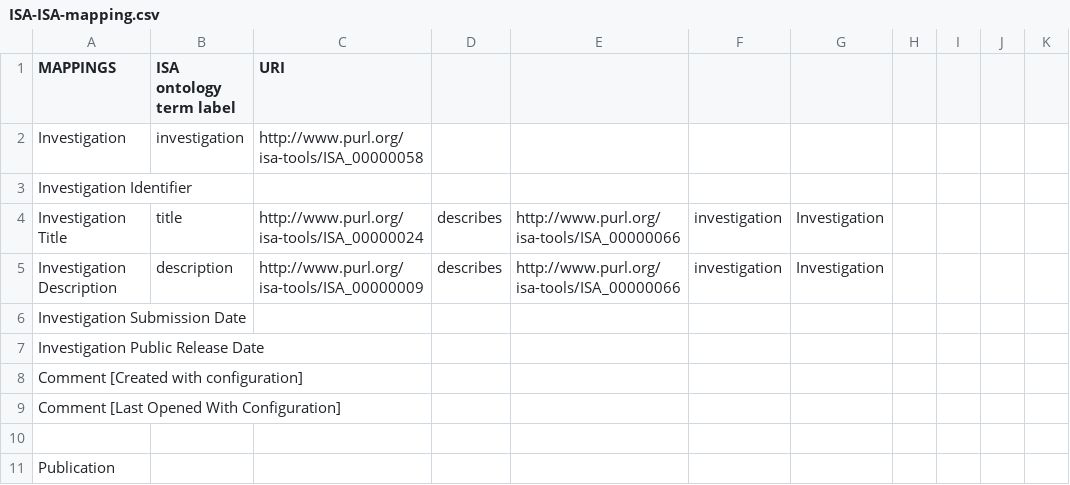
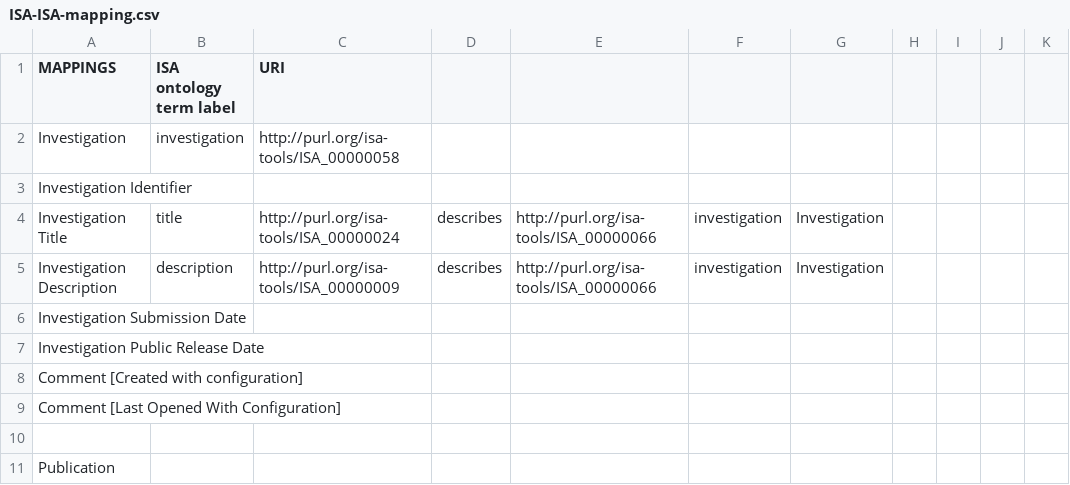
Before and after one commit to ISA-tools/linkedISA, a CSV file: isa2owl-core/src/main/resources/mappings/ISA-ISA-mapping.csv, drawn as a sheet; only a part is shown.

Commit message:
Fixed purls.

```diff
--- a/isa2owl-core/src/main/resources/mappings/ISA-ISA-mapping.csv
+++ b/isa2owl-core/src/main/resources/mappings/ISA-ISA-mapping.csv
@@ -1,6 +1,6 @@
 MAPPINGS,ISA ontology term label,URI,,,,,,,,
-Investigation,investigation,http://www.purl.org/isa-tools/ISA_00000058,,,,,,,,
+Investigation,investigation,http://purl.org/isa-tools/ISA_00000058,,,,,,,,
 Investigation Identifier,,,,,,,,,,
-Investigation Title,title,http://www.purl.org/isa-tools/ISA_00000024,describes,http://www.purl.org/isa-tools/ISA_00000066,investigation,Investigation,,,,,,,
-Investigation Description,description,http://www.purl.org/isa-tools/ISA_00000009,describes,http://www.purl.org/isa-tools/ISA_00000066,investigation,Investigation,,,,,,,
+Investigation Title,title,http://purl.org/isa-tools/ISA_00000024,describes,http://purl.org/isa-tools/ISA_00000066,investigation,Investigation,,,,,,,
+Investigation Description,description,http://purl.org/isa-tools/ISA_00000009,describes,http://purl.org/isa-tools/ISA_00000066,investigation,Investigation,,,,,,,
 Investigation Submission Date,,,,,,,,,,
```
